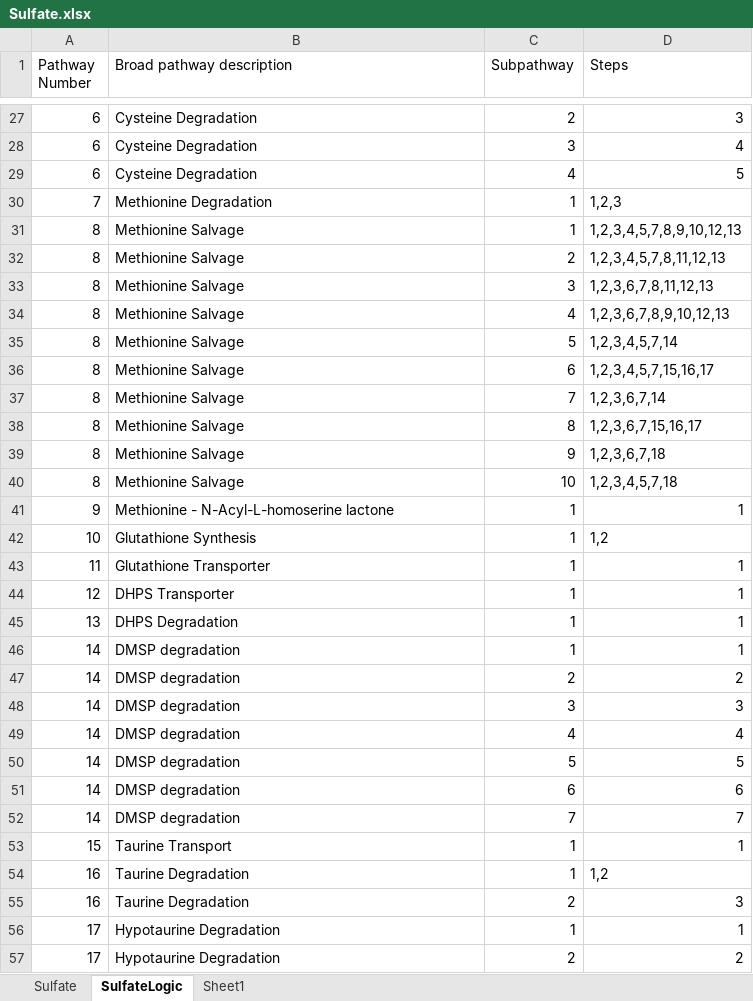
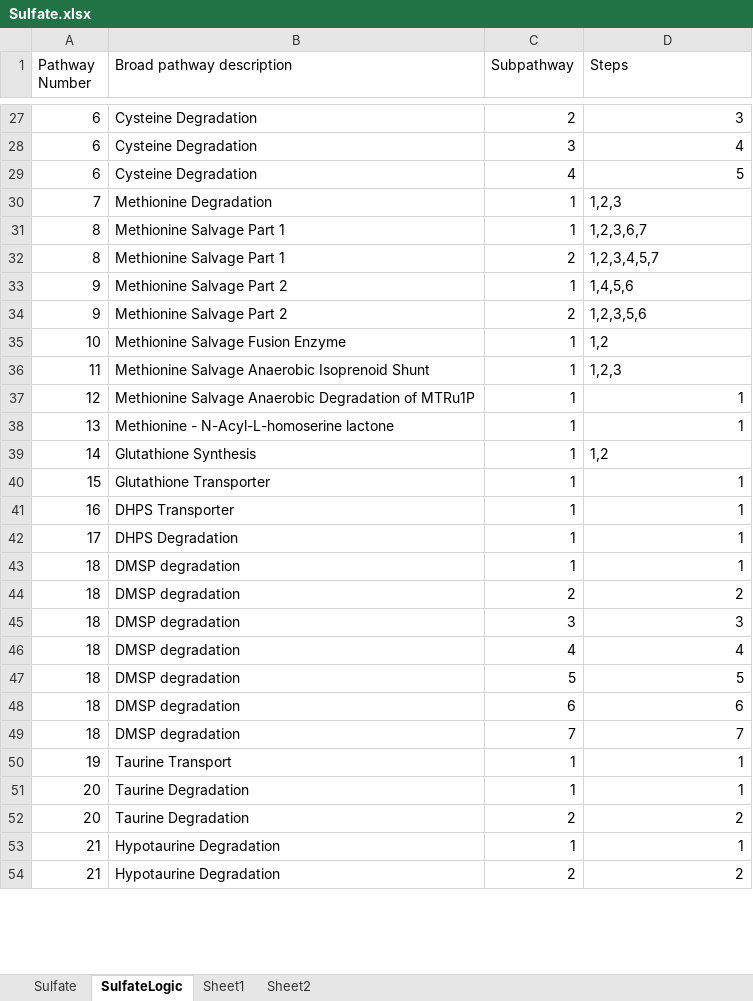
Before and after one commit to emcparland/sulfurtraits, an Excel workbook: ocean_microbiomics_results/Sulfate.xlsx, sheet SulfateLogic, drawn as a sheet; only a part is shown, gaps mark what is left out; values as stored, in another font and other column widths than the file's, no borders; removed rows and columns are numbered as before the commit, all else as after; the diff covers the shown part only; the diff names each change by its address in the sheet, - before the commit and + after, or states it on an @@ line.

```diff
--- a/ocean_microbiomics_results/Sulfate.xlsx (sheet SulfateLogic)
+++ b/ocean_microbiomics_results/Sulfate.xlsx (sheet SulfateLogic)
+sheet tab: Sheet2
-B31:B32 (Broad pathway description): Methionine Salvage
+B31:B32 (Broad pathway description): Methionine Salvage Part 1
-D31 (Steps): 1,2,3,4,5,7,8,9,10,12,13
+D31 (Steps): 1,2,3,6,7
-D32 (Steps): 1,2,3,4,5,7,8,11,12,13
+D32 (Steps): 1,2,3,4,5,7
-row 33: 8 | Methionine Salvage | 3 | 1,2,3,6,7,8,11,12,13
-row 34: 8 | Methionine Salvage | 4 | 1,2,3,6,7,8,9,10,12,13
-row 35: 8 | Methionine Salvage | 5 | 1,2,3,4,5,7,14
-row 36: 8 | Methionine Salvage | 6 | 1,2,3,4,5,7,15,16,17
-row 37: 8 | Methionine Salvage | 7 | 1,2,3,6,7,14
-row 38: 8 | Methionine Salvage | 8 | 1,2,3,6,7,15,16,17
-row 39: 8 | Methionine Salvage | 9 | 1,2,3,6,7,18
-row 40: 8 | Methionine Salvage | 10 | 1,2,3,4,5,7,18
-B33 (Broad pathway description): Methionine - N-Acyl-L-homoserine lactone
+B33 (Broad pathway description): Methionine Salvage Part 2
-D33 (Steps): 1
+D33 (Steps): 1,4,5,6
+row 34: 9 | Methionine Salvage Part 2 | 2 | 1,2,3,5,6
-B35 (Broad pathway description): Glutathione Synthesis
+B35 (Broad pathway description): Methionine Salvage Fusion Enzyme
-B36 (Broad pathway description): Glutathione Transporter
+B36 (Broad pathway description): Methionine Salvage Anaerobic Isoprenoid Shunt
-D36 (Steps): 1
+D36 (Steps): 1,2,3
-B37 (Broad pathway description): DHPS Transporter
+B37 (Broad pathway description): Methionine Salvage Anaerobic Degradation of MTRu1P
-B38 (Broad pathway description): DHPS Degradation
+B38 (Broad pathway description): Methionine - N-Acyl-L-homoserine lactone
+row 39: 14 | Glutathione Synthesis | 1 | 1,2
+row 40: 15 | Glutathione Transporter | 1 | 1
+row 41: 16 | DHPS Transporter | 1 | 1
+row 42: 17 | DHPS Degradation | 1 | 1
-A43:A49 (Pathway Number): 14
+A43:A49 (Pathway Number): 18
-A50 (Pathway Number): 15
+A50 (Pathway Number): 19
-A51:A52 (Pathway Number): 16
+A51:A52 (Pathway Number): 20
-D51 (Steps): 1,2
+D51 (Steps): 1
-D52 (Steps): 3
+D52 (Steps): 2
-A53:A54 (Pathway Number): 17
+A53:A54 (Pathway Number): 21
```
Also changed, not shown: 11 added rows, 11 removed rows and 37 edited cells elsewhere in this sheet, sheet Sulfate, ocean_microbiomics_results/KOsToAdd.xlsx, 6 other files.
